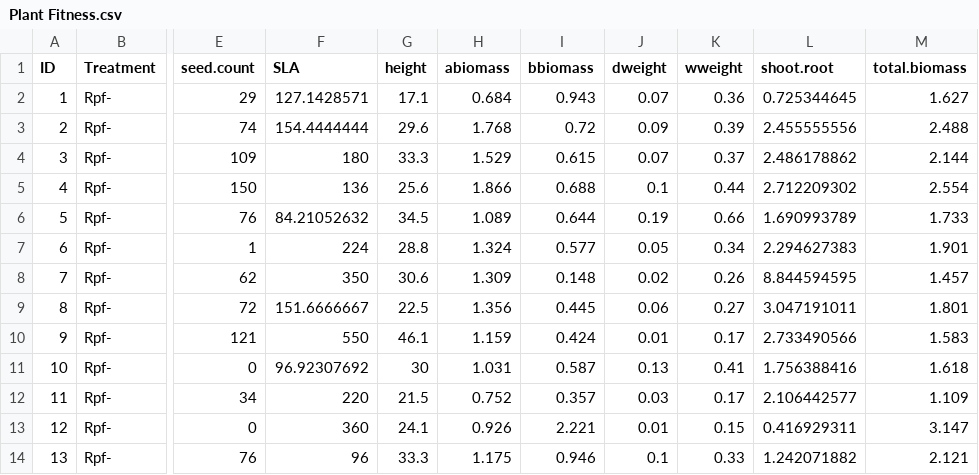
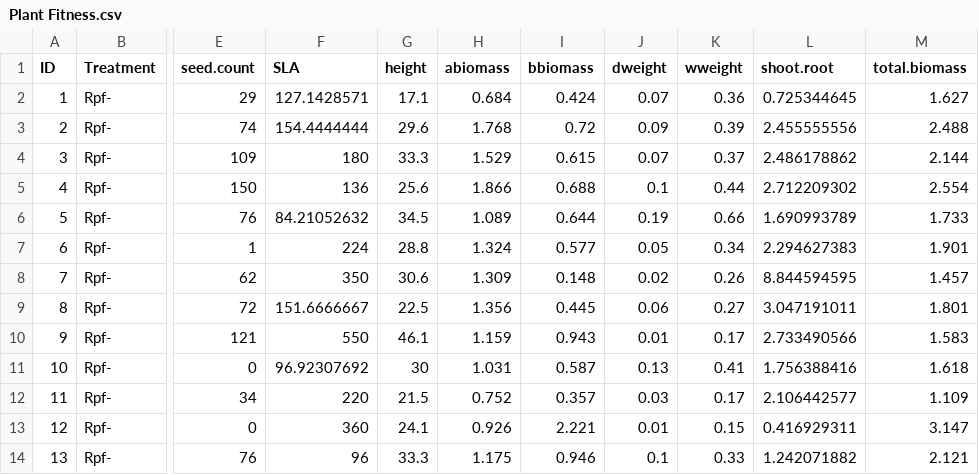
Before and after one commit to LennonLab/BrassicaRpf, a CSV file: data/Plant Fitness.csv, drawn as a sheet; only a part is shown, gaps mark what is left out; the diff names each change by its address in the sheet, - before the commit and + after, or states it on an @@ line.

```diff
--- a/data/Plant Fitness.csv
+++ b/data/Plant Fitness.csv
-I2 (bbiomass): 0.943
+I2 (bbiomass): 0.424
-I10 (bbiomass): 0.424
+I10 (bbiomass): 0.943
```
Also changed, not shown: data/GCH_CO2.csv, 5 other files.
